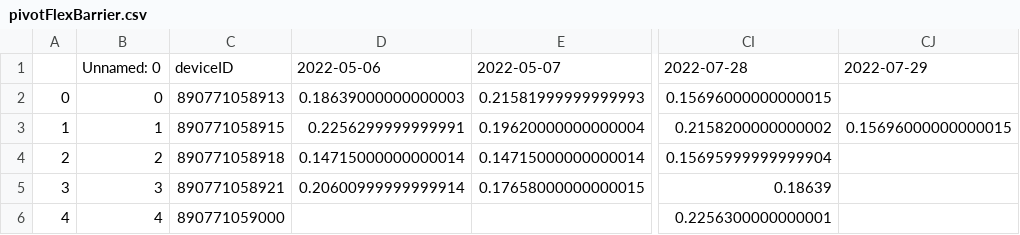
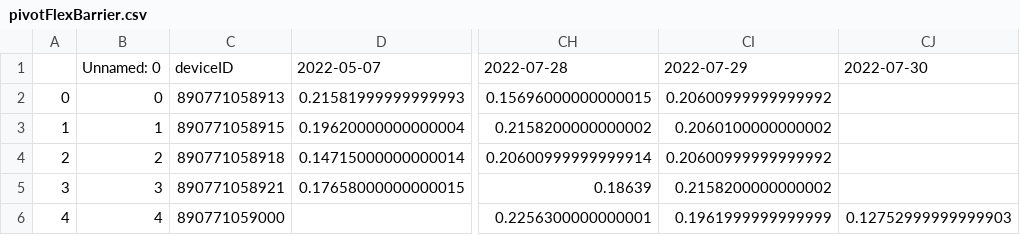
Before and after one commit to treestuff/DataFiles, a CSV file: pivotFlexBarrier.csv, drawn as a sheet; only a part is shown, gaps mark what is left out; removed rows and columns are numbered as before the commit, all else as after; the diff names each change by its address in the sheet, - before the commit and + after, or states it on an @@ line.

```diff
--- a/pivotFlexBarrier.csv
+++ b/pivotFlexBarrier.csv
-column D, rows 1-5: 2022-05-06 | 0.18639000000000003 | 0.2256299999999991 | 0.14715000000000014 | 0.20600999999999914
+column CI, rows 1-6: 2022-07-29 | 0.20600999999999992 | 0.2060100000000002 | 0.20600999999999992 | 0.2158200000000002 | 0.1961999999999999
-CJ1: 2022-07-29
+CJ1: 2022-07-30
-CJ3: 0.15696000000000015
+CJ3: (empty)
-CH4: 0.15695999999999904
+CH4: 0.20600999999999914
-CJ6: (empty)
+CJ6: 0.12752999999999903
```
Also changed, not shown: DataCumulatedFlex2.csv, treeInfoDailyUpdate.csv.
